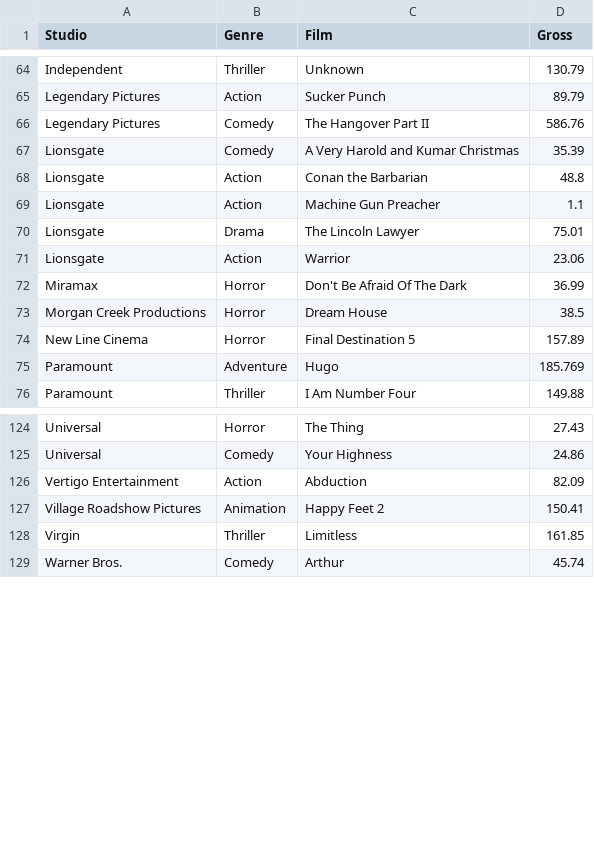
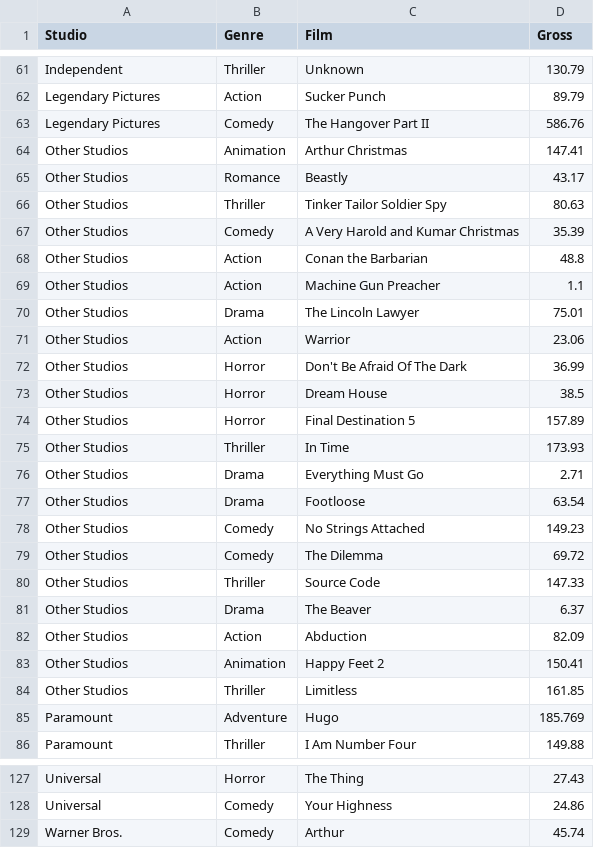
Before and after one commit to cyndichin/INFO3300-Project2, a CSV file: 2011.csv, drawn as a sheet; only a part is shown, gaps mark what is left out; the diff covers the shown part only.

```diff
--- a/2011.csv
+++ b/2011.csv
@@ -67,10 +64,23 @@ Legendary Pictures,Action,Sucker Punch,89.79
 Legendary Pictures,Comedy,The Hangover Part II,586.76
-Lionsgate,Comedy,A Very Harold and Kumar Christmas,35.39
-Lionsgate,Action,Conan the Barbarian,48.8
-Lionsgate,Action,Machine Gun Preacher,1.1
-Lionsgate,Drama,The Lincoln Lawyer,75.01
-Lionsgate,Action,Warrior,23.06
-Miramax,Horror,Don't Be Afraid Of The Dark,36.99
-Morgan Creek Productions,Horror,Dream House,38.5
-New Line Cinema,Horror,Final Destination 5,157.89
+Other Studios,Animation,Arthur Christmas,147.41
+Other Studios,Romance,Beastly,43.17
+Other Studios,Thriller,Tinker Tailor Soldier Spy,80.63
+Other Studios,Comedy,A Very Harold and Kumar Christmas,35.39
+Other Studios,Action,Conan the Barbarian,48.8
+Other Studios,Action,Machine Gun Preacher,1.1
+Other Studios,Drama,The Lincoln Lawyer,75.01
+Other Studios,Action,Warrior,23.06
+Other Studios,Horror,Don't Be Afraid Of The Dark,36.99
+Other Studios,Horror,Dream House,38.5
+Other Studios,Horror,Final Destination 5,157.89
+Other Studios,Thriller,In Time,173.93
+Other Studios,Drama,Everything Must Go,2.71
+Other Studios,Drama,Footloose,63.54
+Other Studios,Comedy,No Strings Attached,149.23
+Other Studios,Comedy,The Dilemma,69.72
+Other Studios,Thriller,Source Code,147.33
+Other Studios,Drama,The Beaver,6.37
+Other Studios,Action,Abduction,82.09
+Other Studios,Animation,Happy Feet 2,150.41
+Other Studios,Thriller,Limitless,161.85
 Paramount,Adventure,Hugo,185.769
@@ -126,5 +129,2 @@ Universal,Horror,The Thing,27.43
 Universal,Comedy,Your Highness,24.86
-Vertigo Entertainment,Action,Abduction,82.09
-Village Roadshow Pictures,Animation,Happy Feet 2,150.41
-Virgin,Thriller,Limitless,161.85
 Warner Bros.,Comedy,Arthur,45.74
```
Also changed, not shown: 10 removed rows elsewhere in this file, 2007.csv, 2008.csv, 8 other files.
